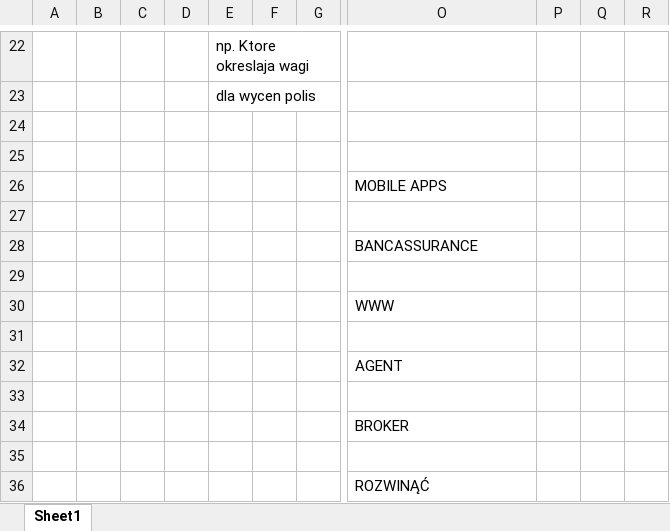
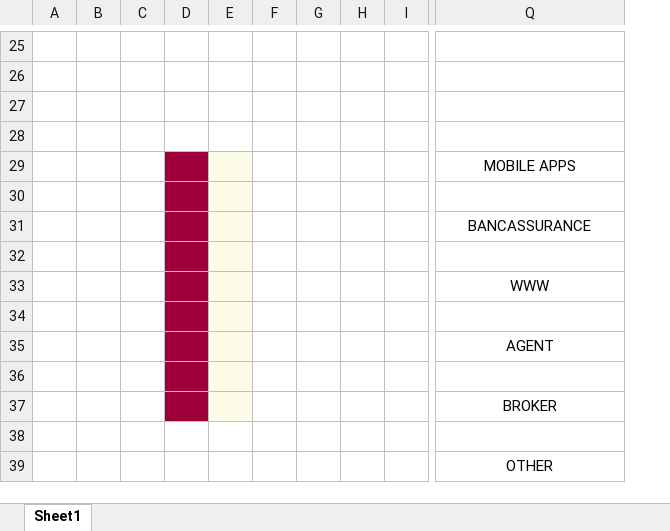
Before and after one commit to idacyl/Devops, an Excel workbook: INSURANCE COMPANY MODEL.xlsx, sheet Sheet1, drawn as a sheet; only a part is shown, gaps mark what is left out; values as stored, in another font and other column widths than the file's, no borders; charts and pictures not drawn; removed rows and columns are numbered as before the commit, all else as after; the diff covers the shown part only; the diff names each change by its address in the sheet, - before the commit and + after, or states it on an @@ line.

Commit message:
16.10.2018

```diff
--- a/INSURANCE COMPANY MODEL.xlsx (sheet Sheet1)
+++ b/INSURANCE COMPANY MODEL.xlsx (sheet Sheet1)
-column B, empty
+column F, empty
+column G, empty
+column H, empty
-column P, empty
-column Q, empty
-column R, empty
-D25: np. Ktore okreslaja wagi
+D25: (empty)
-D26: dla wycen polis
+D26: (empty)
-D29:D32 fill: none
+D29:D32 fill: #9E003C
-E29:E37 fill: none
+E29:E37 fill: #FDFCE9
-Q29 alignment: left
+Q29 alignment: center
-Q31 alignment: left
+Q31 alignment: center
-D33 fill: none
+D33 fill: #A0003C
-Q33 alignment: left
+Q33 alignment: center
-D34:D37 fill: none
+D34:D37 fill: #9E003C
-Q35 alignment: left
+Q35 alignment: center
-Q37 alignment: left
+Q37 alignment: center
-Q39: ROZWINĄĆ
+Q39: OTHER
-Q39 alignment: left
+Q39 alignment: center
```
Also changed, not shown: 13 added rows, 10 removed rows, 1 edited cell and merged cells elsewhere in this sheet, charts or pictures.
